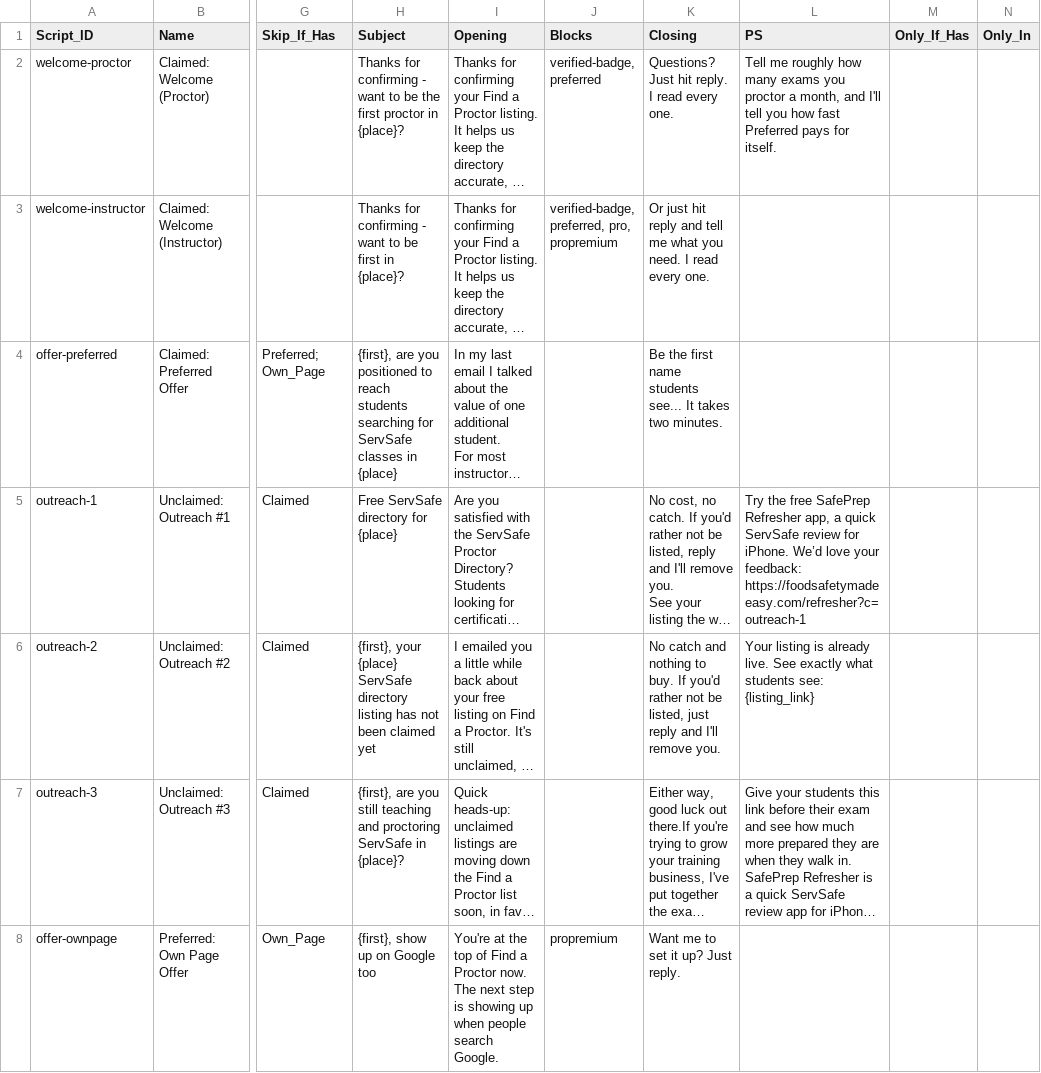
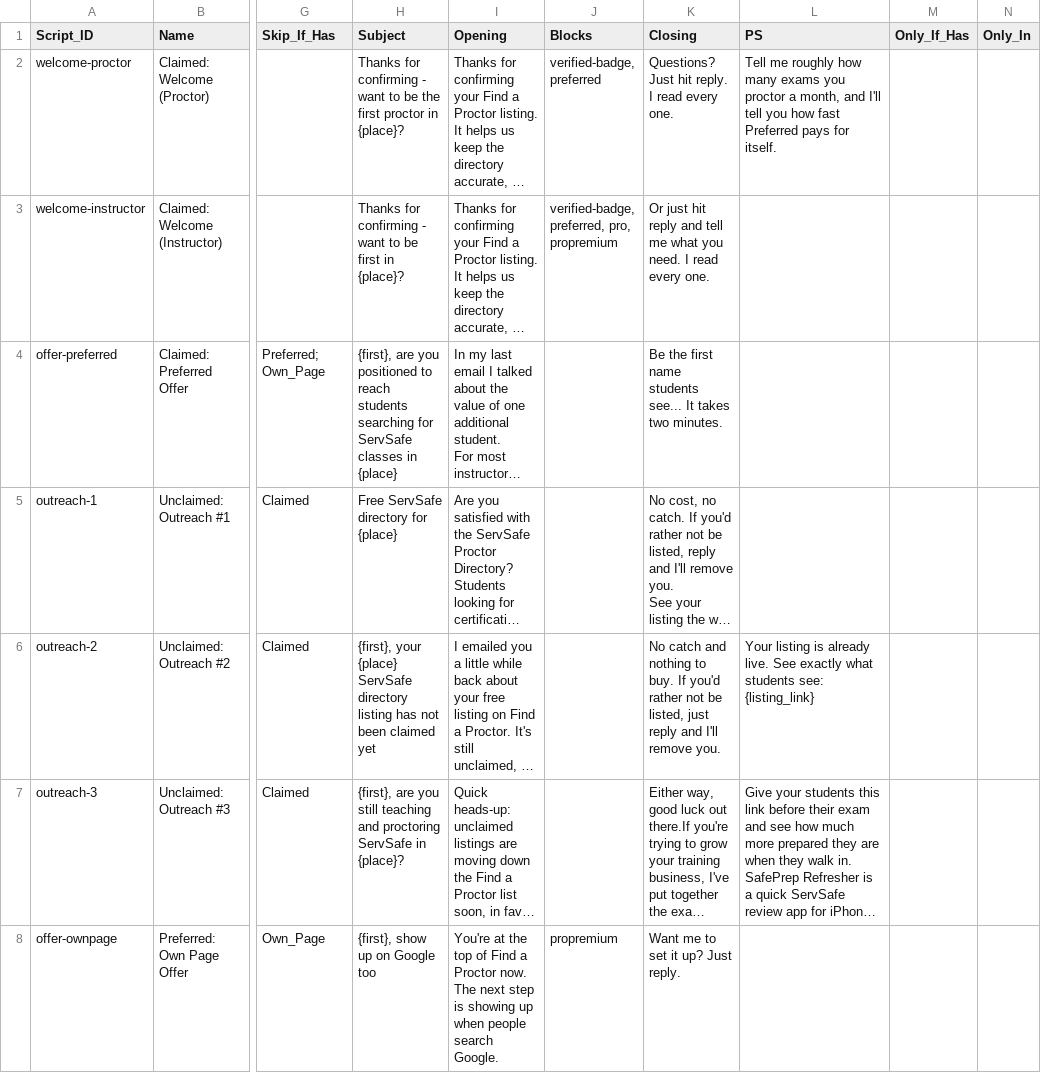
Before and after one commit to novernmanagement-coder/SafePrep_Content, a CSV file: Email Scripts.csv, drawn as a sheet; only a part is shown, gaps mark what is left out; long unchanged cells end in …; the diff names each change by its address in the sheet, - before the commit and + after, or states it on an @@ line.

Commit message:
CMS update: Email Scripts.csv

```diff
--- a/Email Scripts.csv
+++ b/Email Scripts.csv
-L5 (PS): Try the free SafePrep Refresher app, a quick ServSafe review for iPhone. We’d love your feedback: https://foodsafetymadeeasy.com/refresher?c=outreach-1
+L5 (PS): (empty)
```
